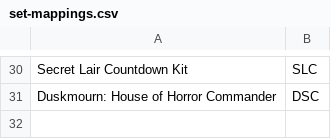
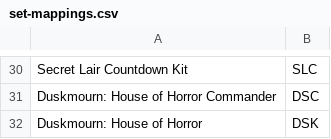
Before and after one commit to say592/TCGOrderDataProcessor, a CSV file: set-mappings.csv, drawn as a sheet; only a part is shown, gaps mark what is left out.

Commit message:
Add Duskmourn: House of Horror to set mappings

```diff
--- a/set-mappings.csv
+++ b/set-mappings.csv
@@ -31 +31,2 @@ Secret Lair Countdown Kit,SLC
 Duskmourn: House of Horror Commander,DSC
+Duskmourn: House of Horror,DSK
```
